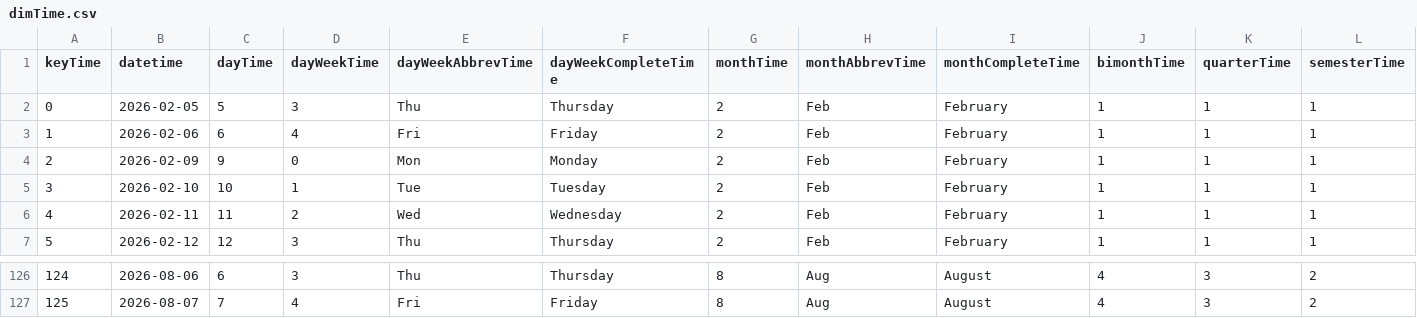
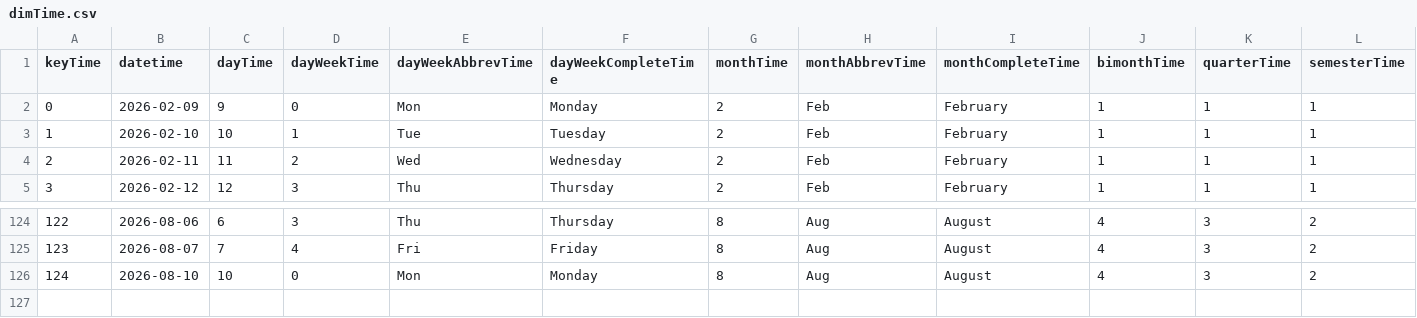
Before and after one commit to mariobignami/Radar-B3, a CSV file: data/raw/dimTime.csv, drawn as a sheet; only a part is shown, gaps mark what is left out; removed rows and columns are numbered as before the commit, all else as after; rows hold the shown columns only; the diff names each change by its address in the sheet, - before the commit and + after, or states it on an @@ line.

```diff
--- a/data/raw/dimTime.csv
+++ b/data/raw/dimTime.csv
-row 2: 0 | 2026-02-05 | 5 | 3 | Thu | Thursday | 2 | Feb | February | 1 | 1 | 1
-row 3: 1 | 2026-02-06 | 6 | 4 | Fri | Friday | 2 | Feb | February | 1 | 1 | 1
@@ column A (keyTime) renumbered between rows 2 and 125 @@
+row 126: 124 | 2026-08-10 | 10 | 0 | Mon | Monday | 8 | Aug | August | 4 | 3 | 2
```
Also changed, not shown: data/raw/dimCompany.csv, 6 other files.
